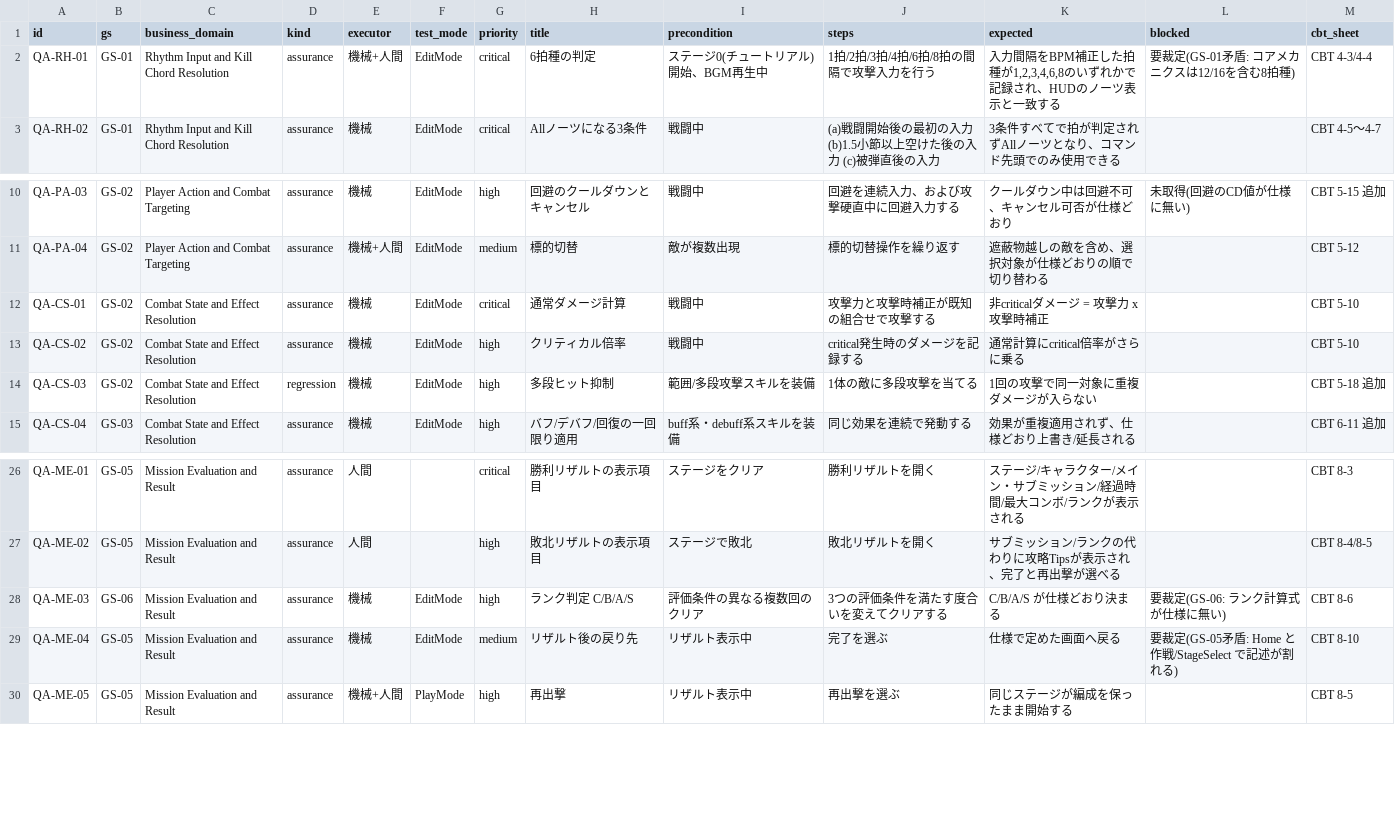
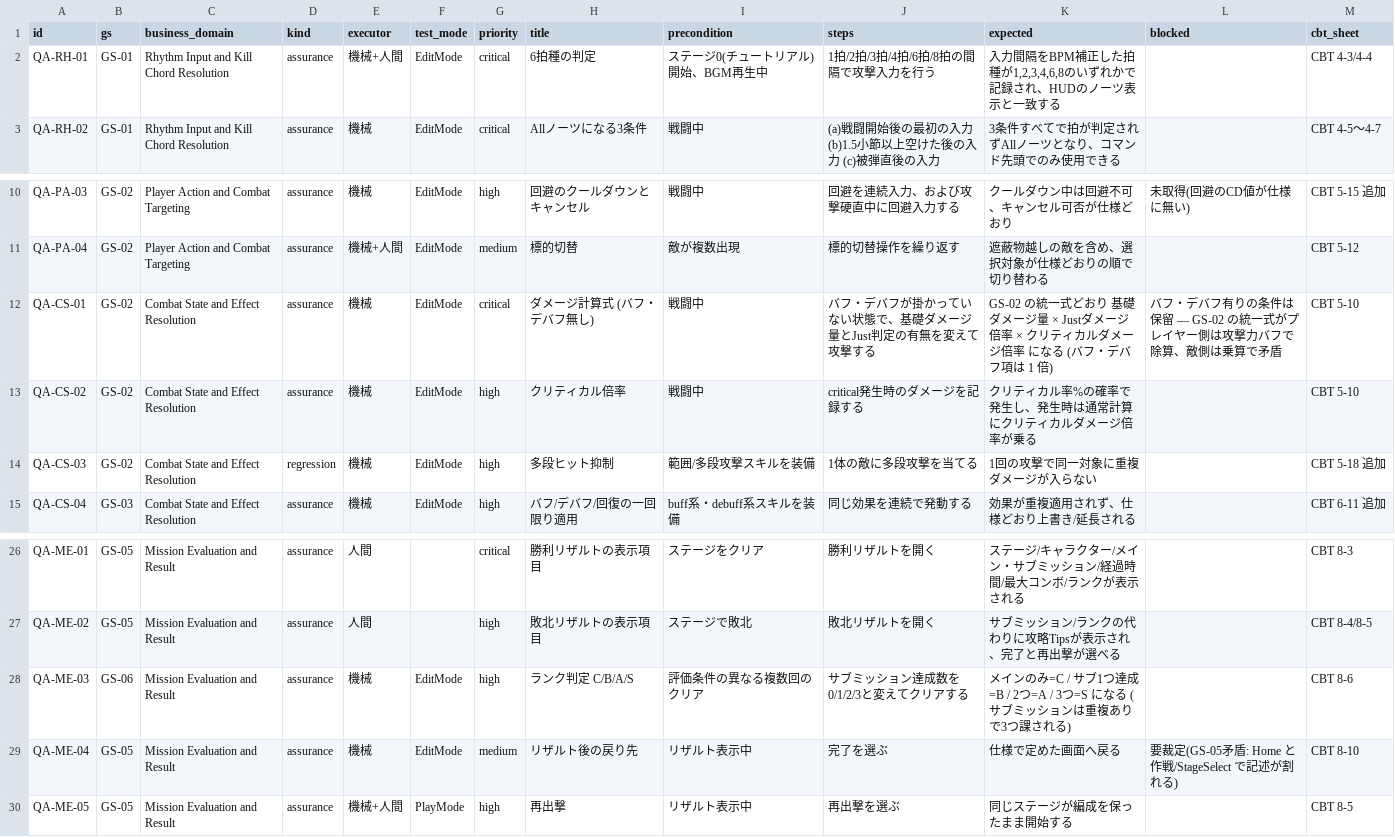
Before and after one commit to HIBIKI5201/SymphonyKillChord, a CSV file: spec/analysis/2026-09-06/qa-testcases.csv, drawn as a sheet; only a part is shown, gaps mark what is left out.

```diff
--- a/spec/analysis/2026-09-06/qa-testcases.csv
+++ b/spec/analysis/2026-09-06/qa-testcases.csv
@@ -1,3 +1,3 @@
 id,gs,business_domain,kind,executor,test_mode,priority,title,precondition,steps,expected,blocked,cbt_sheet
-"QA-RH-01","GS-01","Rhythm Input and Kill Chord Resolution","assurance","機械+人間","EditMode","critical","6拍種の判定","ステージ0(チュートリアル)開始、BGM再生中","1拍/2拍/3拍/4拍/6拍/8拍の間隔で攻撃入力を行う","入力間隔をBPM補正した拍種が1,2,3,4,6,8のいずれかで記録され、HUDのノーツ表示と一致する","要裁定(GS-01矛盾: コアメカニクスは12/16を含む8拍種)","CBT 4-3/4-4"
+"QA-RH-01","GS-01","Rhythm Input and Kill Chord Resolution","assurance","機械+人間","EditMode","critical","6拍種の判定","ステージ0(チュートリアル)開始、BGM再生中","1拍/2拍/3拍/4拍/6拍/8拍の間隔で攻撃入力を行う","入力間隔をBPM補正した拍種が1,2,3,4,6,8のいずれかで記録され、HUDのノーツ表示と一致する","","CBT 4-3/4-4"
 "QA-RH-02","GS-01","Rhythm Input and Kill Chord Resolution","assurance","機械","EditMode","critical","Allノーツになる3条件","戦闘中","(a)戦闘開始後の最初の入力 (b)1.5小節以上空けた後の入力 (c)被弾直後の入力","3条件すべてで拍が判定されずAllノーツとなり、コマンド先頭でのみ使用できる","","CBT 4-5〜4-7"
@@ -11,4 +11,4 @@
 "QA-PA-04","GS-02","Player Action and Combat Targeting","assurance","機械+人間","EditMode","medium","標的切替","敵が複数出現","標的切替操作を繰り返す","遮蔽物越しの敵を含め、選択対象が仕様どおりの順で切り替わる","","CBT 5-12"
-"QA-CS-01","GS-02","Combat State and Effect Resolution","assurance","機械","EditMode","critical","通常ダメージ計算","戦闘中","攻撃力と攻撃時補正が既知の組合せで攻撃する","非criticalダメージ = 攻撃力 x 攻撃時補正","","CBT 5-10"
-"QA-CS-02","GS-02","Combat State and Effect Resolution","assurance","機械","EditMode","high","クリティカル倍率","戦闘中","critical発生時のダメージを記録する","通常計算にcritical倍率がさらに乗る","","CBT 5-10"
+"QA-CS-01","GS-02","Combat State and Effect Resolution","assurance","機械","EditMode","critical","ダメージ計算式 (バフ・デバフ無し)","戦闘中","バフ・デバフが掛かっていない状態で、基礎ダメージ量とJust判定の有無を変えて攻撃する","GS-02 の統一式どおり 基礎ダメージ量 × Justダメージ倍率 × クリティカルダメージ倍率 になる (バフ・デバフ項は 1 倍)","バフ・デバフ有りの条件は保留 — GS-02 の統一式がプレイヤー側は攻撃力バフで除算、敵側は乗算で矛盾","CBT 5-10"
+"QA-CS-02","GS-02","Combat State and Effect Resolution","assurance","機械","EditMode","high","クリティカル倍率","戦闘中","critical発生時のダメージを記録する","クリティカル率%の確率で発生し、発生時は通常計算にクリティカルダメージ倍率が乗る","","CBT 5-10"
 "QA-CS-03","GS-02","Combat State and Effect Resolution","regression","機械","EditMode","high","多段ヒット抑制","範囲/多段攻撃スキルを装備","1体の敵に多段攻撃を当てる","1回の攻撃で同一対象に重複ダメージが入らない","","CBT 5-18 追加"
@@ -27,3 +27,3 @@
 "QA-ME-02","GS-05","Mission Evaluation and Result","assurance","人間","","high","敗北リザルトの表示項目","ステージで敗北","敗北リザルトを開く","サブミッション/ランクの代わりに攻略Tipsが表示され、完了と再出撃が選べる","","CBT 8-4/8-5"
-"QA-ME-03","GS-06","Mission Evaluation and Result","assurance","機械","EditMode","high","ランク判定 C/B/A/S","評価条件の異なる複数回のクリア","3つの評価条件を満たす度合いを変えてクリアする","C/B/A/S が仕様どおり決まる","要裁定(GS-06: ランク計算式が仕様に無い)","CBT 8-6"
+"QA-ME-03","GS-06","Mission Evaluation and Result","assurance","機械","EditMode","high","ランク判定 C/B/A/S","評価条件の異なる複数回のクリア","サブミッション達成数を0/1/2/3と変えてクリアする","メインのみ=C / サブ1つ達成=B / 2つ=A / 3つ=S になる (サブミッションは重複ありで3つ課される)","","CBT 8-6"
 "QA-ME-04","GS-05","Mission Evaluation and Result","assurance","機械","EditMode","medium","リザルト後の戻り先","リザルト表示中","完了を選ぶ","仕様で定めた画面へ戻る","要裁定(GS-05矛盾: Home と 作戦/StageSelect で記述が割れる)","CBT 8-10"
```
Also changed, not shown: 9 other files.
